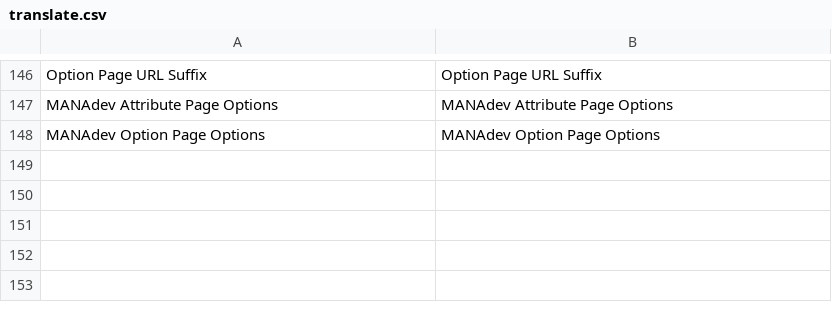
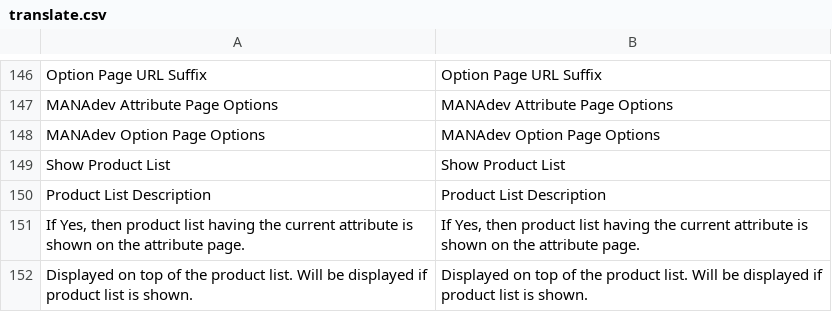
Before and after one commit to osmianski/manadev-magento, a CSV file: extensions/Mana/AttributePage/translate.csv, drawn as a sheet; only a part is shown, gaps mark what is left out.

Commit message:
@shop-by-brand New feature of displaying product list on attribute page below option list

```diff
--- a/extensions/Mana/AttributePage/translate.csv
+++ b/extensions/Mana/AttributePage/translate.csv
@@ -148 +148,5 @@
 "MANAdev Option Page Options","MANAdev Option Page Options"
+"Show Product List","Show Product List"
+"Product List Description","Product List Description"
+"If Yes, then product list having the current attribute is shown on the attribute page.","If Yes, then product list having the current attribute is shown on the attribute page."
+"Displayed on top of the product list. Will be displayed if product list is shown.","Displayed on top of the product list. Will be displayed if product list is shown."
```
Also changed, not shown: 13 other files.
